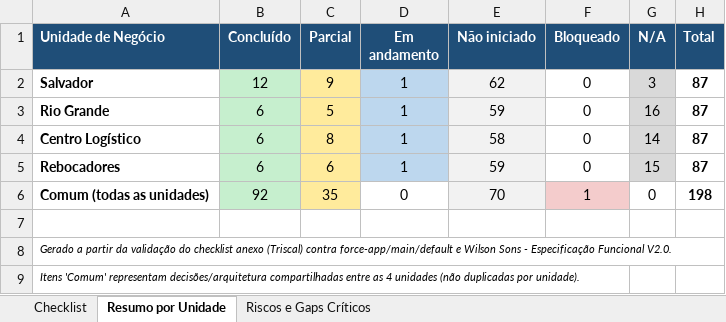
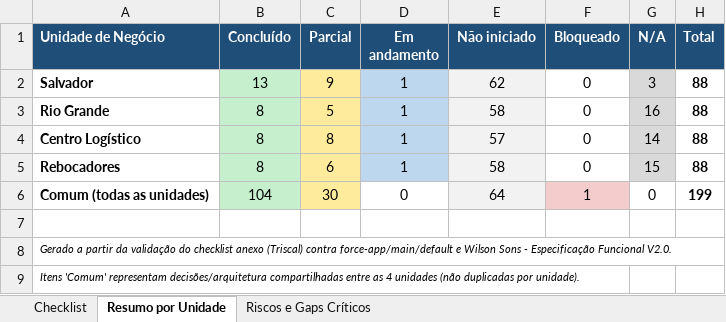
Before and after one commit to felipedantaspvp-hash/WSServiceWS, an Excel workbook: Wilson_Sons_Checklist_Service_Cloud_Validado.xlsx, sheet Resumo por Unidade, drawn as a sheet; values as stored, in another font and other column widths than the file's, no borders; the diff names each change by its address in the sheet, - before the commit and + after, or states it on an @@ line.

```diff
--- a/Wilson_Sons_Checklist_Service_Cloud_Validado.xlsx (sheet Resumo por Unidade)
+++ b/Wilson_Sons_Checklist_Service_Cloud_Validado.xlsx (sheet Resumo por Unidade)
-B2 (Concluído): 12
+B2 (Concluído): 13
-H2:H5 (Total): 87
+H2:H5 (Total): 88
-B3:B5 (Concluído): 6
+B3:B5 (Concluído): 8
-E3 (Não iniciado): 59
+E3 (Não iniciado): 58
-E4 (Não iniciado): 58
+E4 (Não iniciado): 57
-E5 (Não iniciado): 59
+E5 (Não iniciado): 58
-B6 (Concluído): 92
+B6 (Concluído): 104
-C6 (Parcial): 35
+C6 (Parcial): 30
-E6 (Não iniciado): 70
+E6 (Não iniciado): 64
-H6 (Total): 198
+H6 (Total): 199
```
Also changed, not shown: sheet Checklist, hidden cells, 29 other files.
